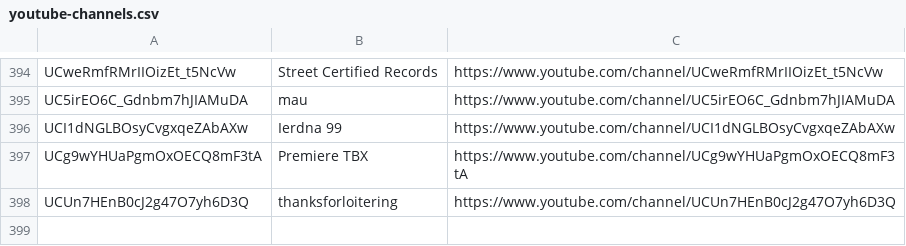
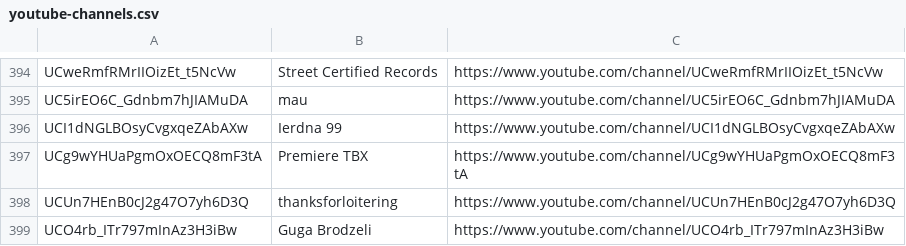
Before and after one commit to mirrorfm/data, a CSV file: youtube-channels.csv, drawn as a sheet; only a part is shown, gaps mark what is left out; the diff names each change by its address in the sheet, - before the commit and + after, or states it on an @@ line.

Commit message:
[channel] Guga Brodzeli

```diff
--- a/youtube-channels.csv
+++ b/youtube-channels.csv
+row 399: UCO4rb_ITr797mInAz3H3iBw | Guga Brodzeli | https://www.youtube.com/channel/UCO4rb_ITr797mInAz3H3iBw
```
